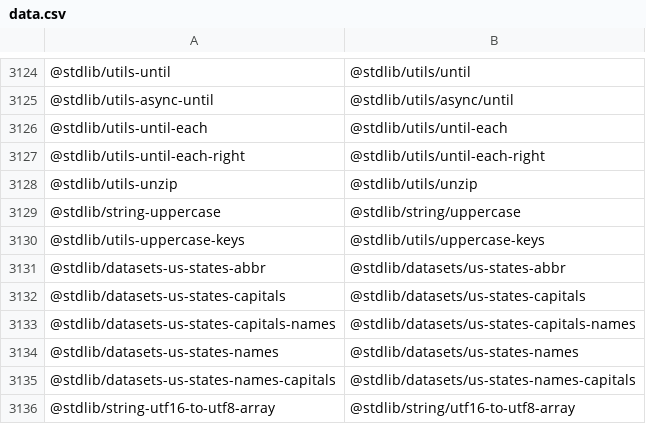
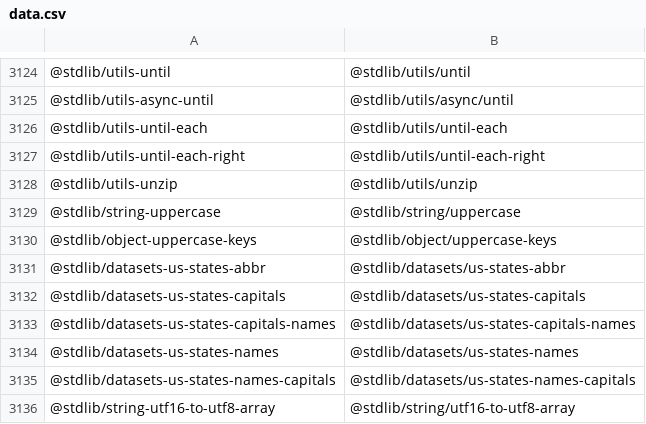
Before and after one commit to stdlib-js/namespace-standalone2pkg, a CSV file: data/data.csv, drawn as a sheet; only a part is shown, gaps mark what is left out; removed rows and columns are numbered as before the commit, all else as after; the diff names each change by its address in the sheet, - before the commit and + after, or states it on an @@ line.

```diff
--- a/data/data.csv
+++ b/data/data.csv
-row 3130: @stdlib/utils-uppercase-keys | @stdlib/utils/uppercase-keys
+row 3130: @stdlib/object-uppercase-keys | @stdlib/object/uppercase-keys
```
Also changed, not shown: 1 other file.
